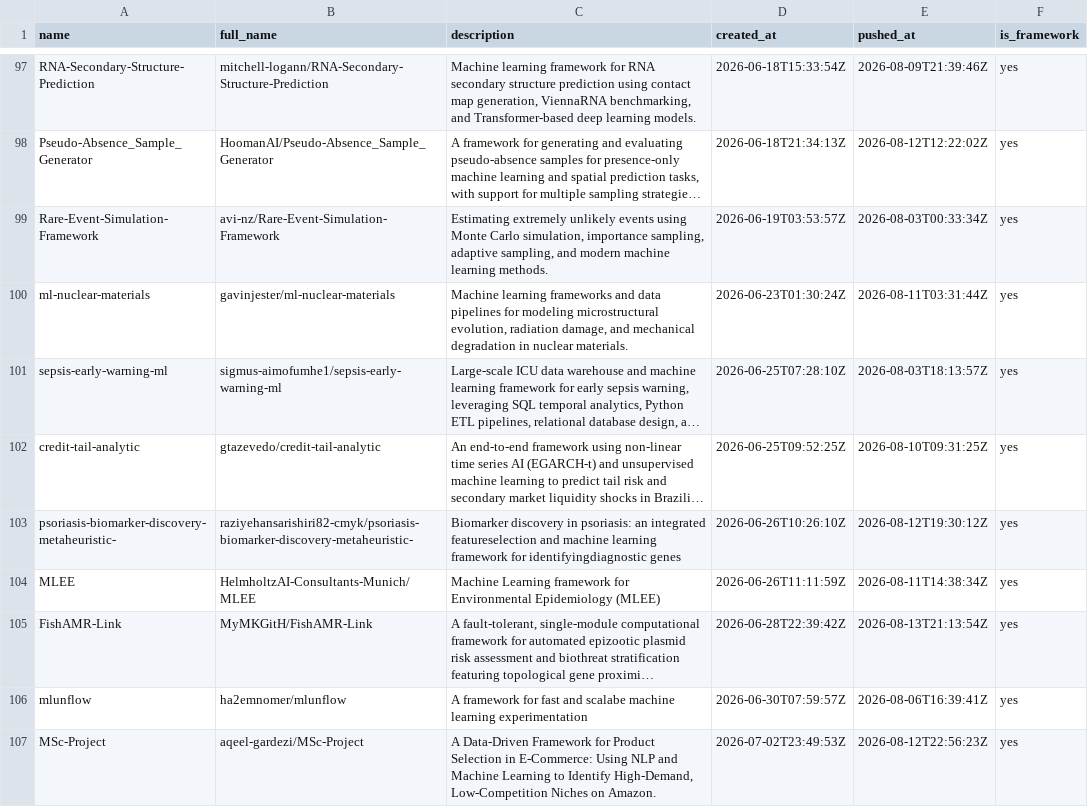
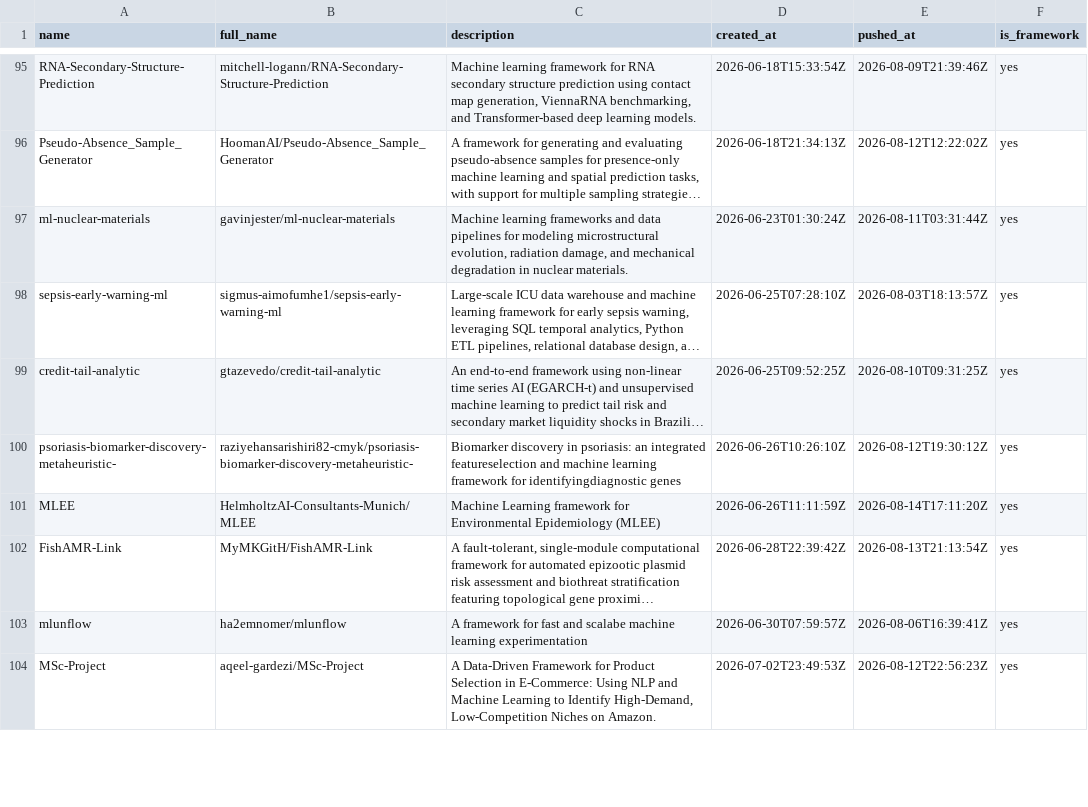
Before and after one commit to ninpnin/days-since-last-ml-framework, a CSV file: data/frameworks_sorted.csv, drawn as a sheet; only a part is shown, gaps mark what is left out; long unchanged cells end in …; removed rows and columns are numbered as before the commit, all else as after; the diff covers the shown part only; the diff names each change by its address in the sheet, - before the commit and + after, or states it on an @@ line.

```diff
--- a/data/frameworks_sorted.csv
+++ b/data/frameworks_sorted.csv
-row 99: Rare-Event-Simulation-Framework | avi-nz/Rare-Event-Simulation-Framework | Estimating extremely unlikely events using Monte Carlo simulation, importance sampling, adaptive sampling, and modern machine learning methods. | 2026-06-19T03:53:57Z | 2026-08-03T00:33:34Z | yes
-E101 (pushed_at): 2026-08-11T14:38:34Z
+E101 (pushed_at): 2026-08-14T17:11:20Z
```
Also changed, not shown: 11 added rows, 14 removed rows and 32 edited cells elsewhere in this file, data/aggregated_results.csv, data/sample.csv, 6 other files.
